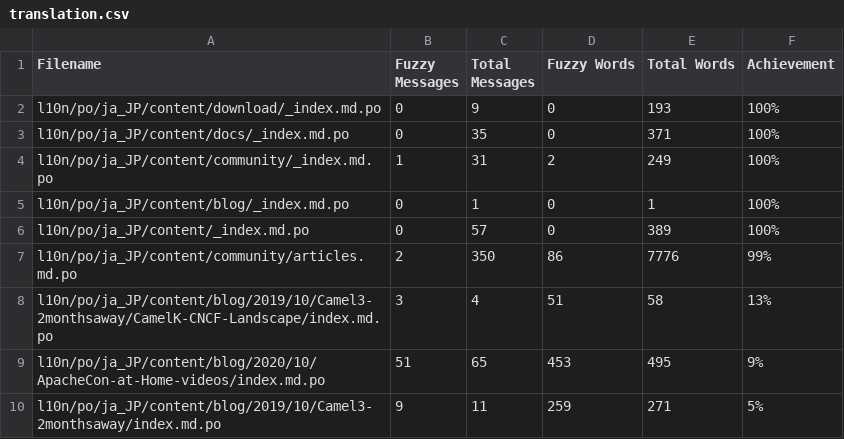
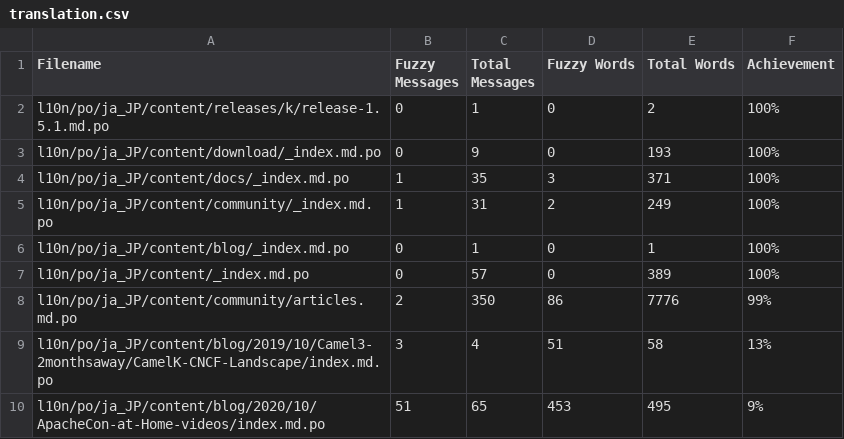
Before and after one commit to jcug-oss/camel-ja, a CSV file: l10n/stats/translation.csv, drawn as a sheet; only a part is shown; the shorter side is filled out with more unchanged rows.

```diff
--- a/l10n/stats/translation.csv
+++ b/l10n/stats/translation.csv
@@ -1,4 +1,5 @@
 Filename, Fuzzy Messages, Total Messages, Fuzzy Words, Total Words, Achievement
+l10n/po/ja_JP/content/releases/k/release-1.5.1.md.po, 0, 1, 0, 2 ,100%
 l10n/po/ja_JP/content/download/_index.md.po, 0, 9, 0, 193 ,100%
-l10n/po/ja_JP/content/docs/_index.md.po, 0, 35, 0, 371 ,100%
+l10n/po/ja_JP/content/docs/_index.md.po, 1, 35, 3, 371 ,100%
 l10n/po/ja_JP/content/community/_index.md.po, 1, 31, 2, 249 ,100%
```
